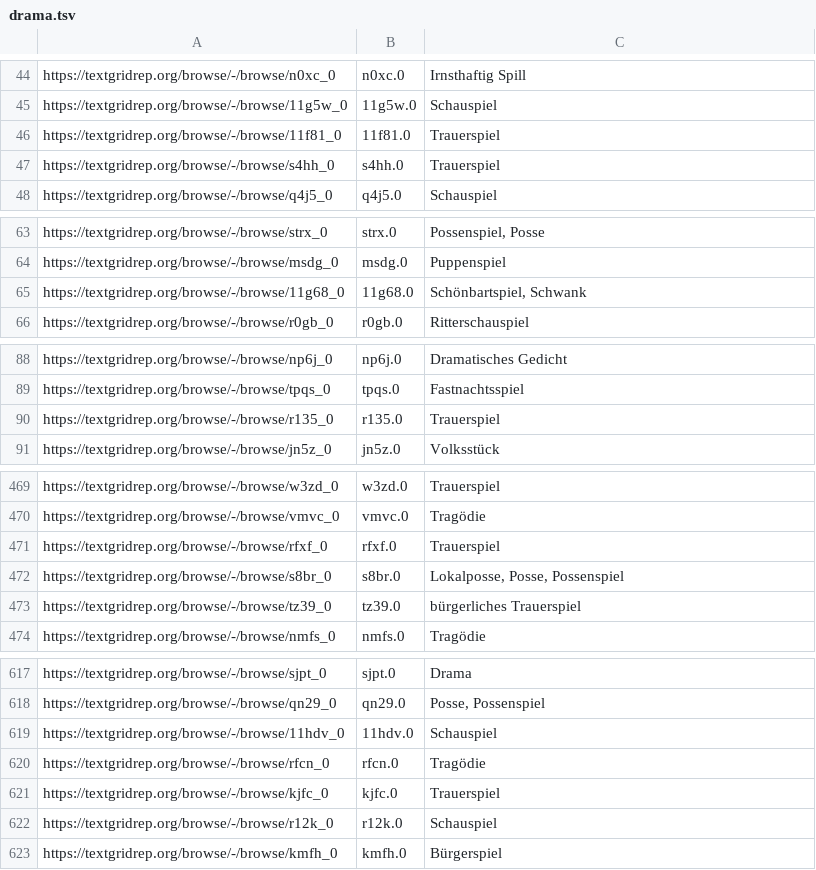
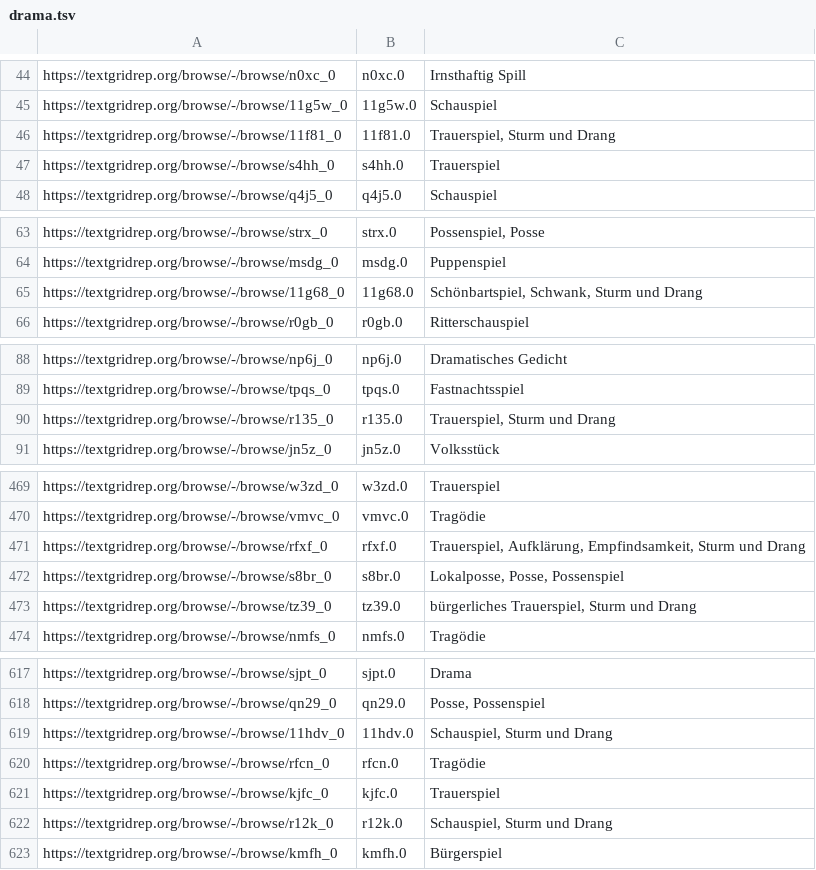
Before and after one commit to quadrama/metadata, a TSV file: drama.tsv, drawn as a sheet; only a part is shown, gaps mark what is left out; the diff covers the shown part only.

```diff
--- a/drama.tsv
+++ b/drama.tsv
@@ -45,3 +45,3 @@ https://textgridrep.org/browse/-/browse/n0xc_0	n0xc.0	Irnsthaftig Spill
 https://textgridrep.org/browse/-/browse/11g5w_0	11g5w.0	Schauspiel
-https://textgridrep.org/browse/-/browse/11f81_0	11f81.0	Trauerspiel
+https://textgridrep.org/browse/-/browse/11f81_0	11f81.0	Trauerspiel, Sturm und Drang
 https://textgridrep.org/browse/-/browse/s4hh_0	s4hh.0	Trauerspiel
@@ -64,3 +64,3 @@ https://textgridrep.org/browse/-/browse/strx_0	strx.0	Possenspiel, Posse
 https://textgridrep.org/browse/-/browse/msdg_0	msdg.0	Puppenspiel
-https://textgridrep.org/browse/-/browse/11g68_0	11g68.0	Schönbartspiel, Schwank
+https://textgridrep.org/browse/-/browse/11g68_0	11g68.0	Schönbartspiel, Schwank, Sturm und Drang
 https://textgridrep.org/browse/-/browse/r0gb_0	r0gb.0	Ritterschauspiel
@@ -89,3 +89,3 @@ https://textgridrep.org/browse/-/browse/np6j_0	np6j.0	Dramatisches Gedicht
 https://textgridrep.org/browse/-/browse/tpqs_0	tpqs.0	Fastnachtsspiel
-https://textgridrep.org/browse/-/browse/r135_0	r135.0	Trauerspiel
+https://textgridrep.org/browse/-/browse/r135_0	r135.0	Trauerspiel, Sturm und Drang
 https://textgridrep.org/browse/-/browse/jn5z_0	jn5z.0	Volksstück
@@ -470,5 +470,5 @@ https://textgridrep.org/browse/-/browse/w3zd_0	w3zd.0	Trauerspiel
 https://textgridrep.org/browse/-/browse/vmvc_0	vmvc.0	Tragödie
-https://textgridrep.org/browse/-/browse/rfxf_0	rfxf.0	Trauerspiel
+https://textgridrep.org/browse/-/browse/rfxf_0	rfxf.0	Trauerspiel, Aufklärung, Empfindsamkeit, Sturm und Drang
 https://textgridrep.org/browse/-/browse/s8br_0	s8br.0	Lokalposse, Posse, Possenspiel
-https://textgridrep.org/browse/-/browse/tz39_0	tz39.0	bürgerliches Trauerspiel
+https://textgridrep.org/browse/-/browse/tz39_0	tz39.0	bürgerliches Trauerspiel, Sturm und Drang
 https://textgridrep.org/browse/-/browse/nmfs_0	nmfs.0	Tragödie
@@ -618,6 +618,6 @@ https://textgridrep.org/browse/-/browse/sjpt_0	sjpt.0	Drama
 https://textgridrep.org/browse/-/browse/qn29_0	qn29.0	Posse, Possenspiel
-https://textgridrep.org/browse/-/browse/11hdv_0	11hdv.0	Schauspiel
+https://textgridrep.org/browse/-/browse/11hdv_0	11hdv.0	Schauspiel, Sturm und Drang
 https://textgridrep.org/browse/-/browse/rfcn_0	rfcn.0	Tragödie
 https://textgridrep.org/browse/-/browse/kjfc_0	kjfc.0	Trauerspiel
-https://textgridrep.org/browse/-/browse/r12k_0	r12k.0	Schauspiel
+https://textgridrep.org/browse/-/browse/r12k_0	r12k.0	Schauspiel, Sturm und Drang
 https://textgridrep.org/browse/-/browse/kmfh_0	kmfh.0	Bürgerspiel
```
Also changed, not shown: 14 edited cells elsewhere in this file.
